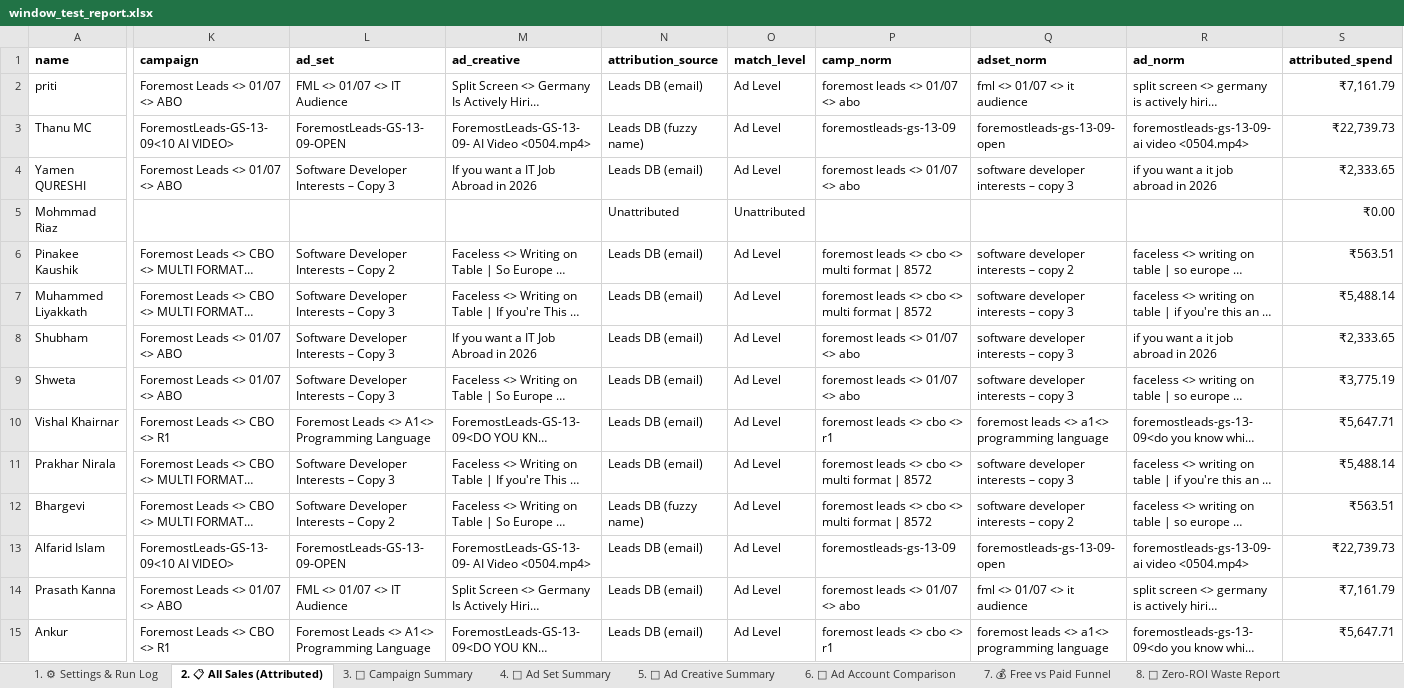
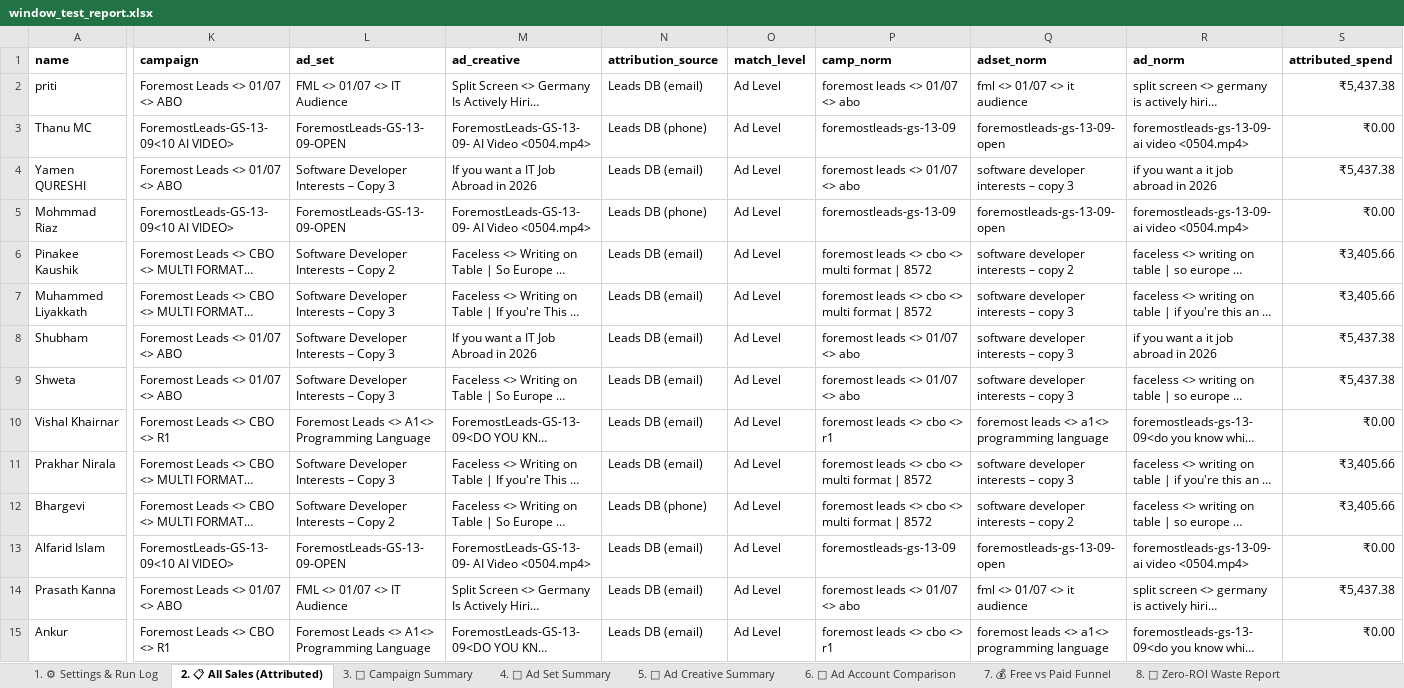
Before and after one commit to shivanshpareek3/UTM-AUTOMATION, an Excel workbook: output/window_test_report.xlsx, sheet 2. 📋 All Sales (Attributed), drawn as a sheet; only a part is shown, gaps mark what is left out; long unchanged cells end in …; values as stored, in another font and other column widths than the file's, no borders; the diff covers the shown part only; the diff names each change by its address in the sheet, - before the commit and + after, or states it on an @@ line.

Commit message:
chore: add all remaining source files, scripts, and documentation

```diff
--- a/output/window_test_report.xlsx (sheet 2. 📋 All Sales (Attributed))
+++ b/output/window_test_report.xlsx (sheet 2. 📋 All Sales (Attributed))
-S2 (attributed_spend): ₹7,161.79
+S2 (attributed_spend): ₹5,437.38
-N3 (attribution_source): Leads DB (fuzzy name)
+N3 (attribution_source): Leads DB (phone)
-S3 (attributed_spend): ₹22,739.73
+S3 (attributed_spend): ₹0.00
-S4 (attributed_spend): ₹2,333.65
+S4 (attributed_spend): ₹5,437.38
-K5 (campaign): (empty)
+K5 (campaign): ForemostLeads-GS-13-09<10 AI VIDEO>
-L5 (ad_set): (empty)
+L5 (ad_set): ForemostLeads-GS-13-09-OPEN
-M5 (ad_creative): (empty)
+M5 (ad_creative): ForemostLeads-GS-13-09- AI Video <0504.mp4>
-N5 (attribution_source): Unattributed
+N5 (attribution_source): Leads DB (phone)
-O5 (match_level): Unattributed
+O5 (match_level): Ad Level
-P5 (camp_norm): (empty)
+P5 (camp_norm): foremostleads-gs-13-09
-Q5 (adset_norm): (empty)
+Q5 (adset_norm): foremostleads-gs-13-09-open
-R5 (ad_norm): (empty)
+R5 (ad_norm): foremostleads-gs-13-09- ai video <0504.mp4>
-S6 (attributed_spend): ₹563.51
+S6 (attributed_spend): ₹3,405.66
-S7 (attributed_spend): ₹5,488.14
+S7 (attributed_spend): ₹3,405.66
-S8 (attributed_spend): ₹2,333.65
+S8 (attributed_spend): ₹5,437.38
-S9 (attributed_spend): ₹3,775.19
+S9 (attributed_spend): ₹5,437.38
-S10 (attributed_spend): ₹5,647.71
+S10 (attributed_spend): ₹0.00
-S11 (attributed_spend): ₹5,488.14
+S11 (attributed_spend): ₹3,405.66
-N12 (attribution_source): Leads DB (fuzzy name)
+N12 (attribution_source): Leads DB (phone)
-S12 (attributed_spend): ₹563.51
+S12 (attributed_spend): ₹3,405.66
-S13 (attributed_spend): ₹22,739.73
+S13 (attributed_spend): ₹0.00
-S14 (attributed_spend): ₹7,161.79
+S14 (attributed_spend): ₹5,437.38
-S15 (attributed_spend): ₹5,647.71
+S15 (attributed_spend): ₹0.00
```
Also changed, not shown: 121 edited cells and cell formats elsewhere in this sheet, sheet 5. 🎨 Ad Creative Summary, sheet 4. 🎯 Ad Set Summary, sheet 3. 📢 Campaign Summary, sheet 9. ❓ Unattributed Sales, sheet 1. ⚙ Settings & Run Log, sheet 8. 🚨 Zero-ROI Waste Report, 3 more sheets, output/real_data_report.xlsx, output/report.xlsx, 20 other files.
